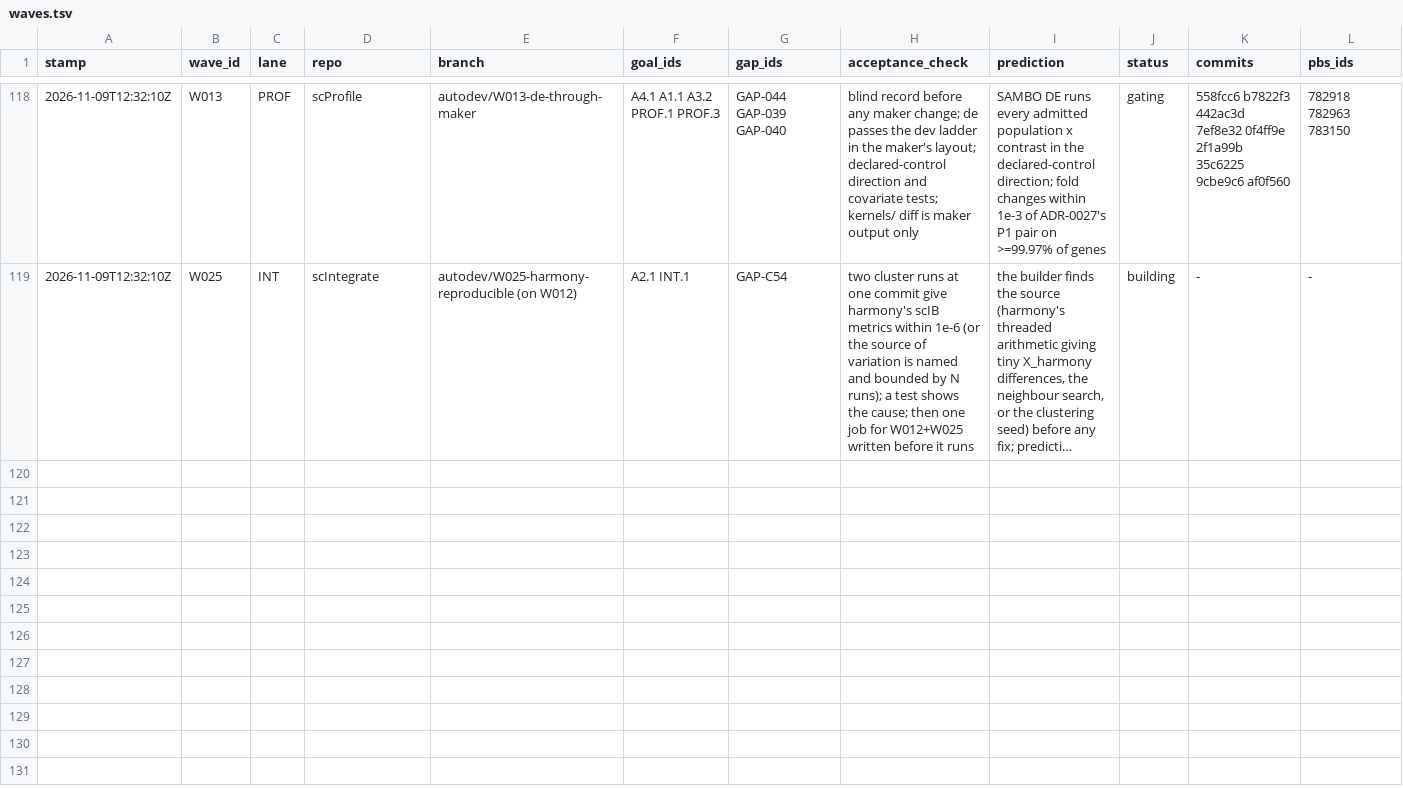
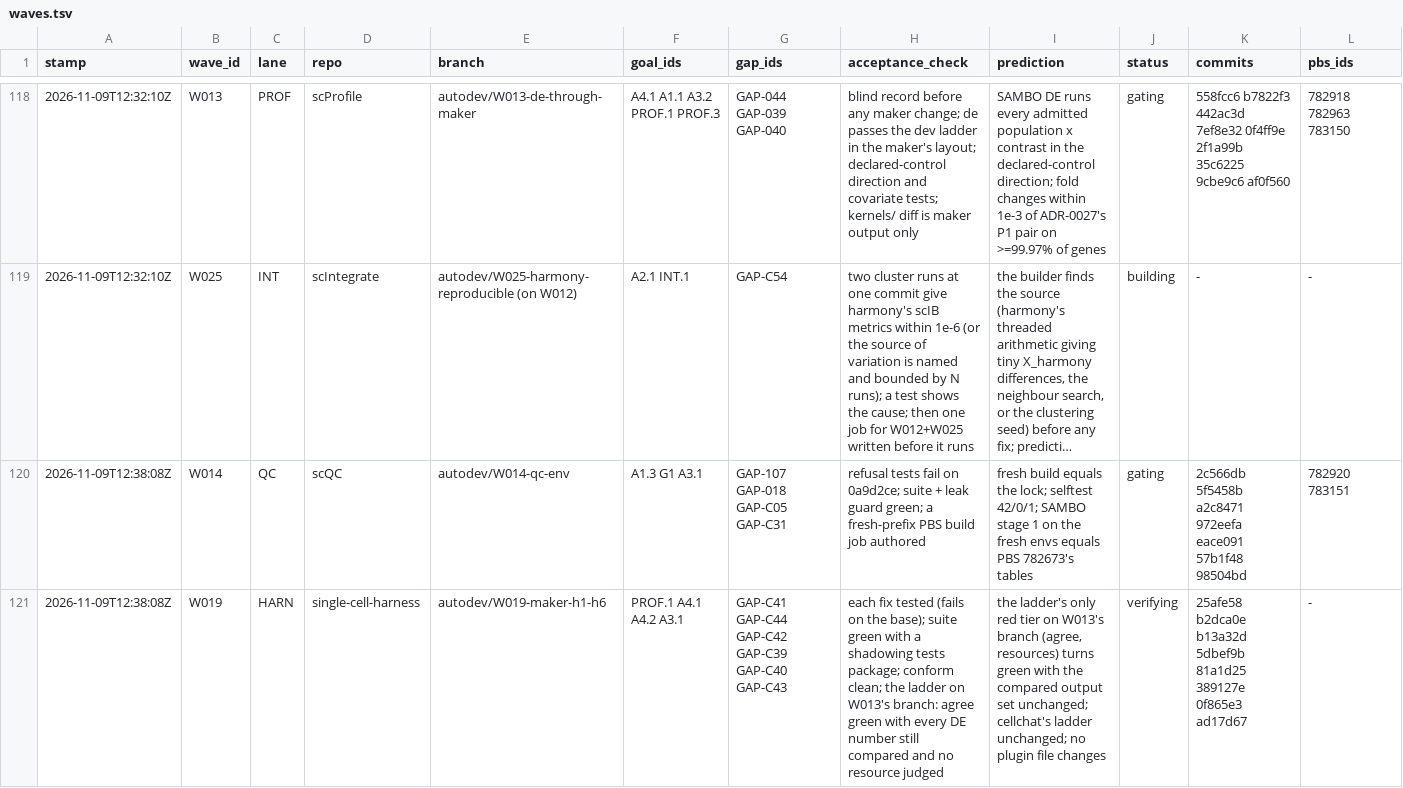
Before and after one commit to JiaenLin/single-cell-harness, a TSV file: autodev/ledger/waves.tsv, drawn as a sheet; only a part is shown, gaps mark what is left out; long unchanged cells end in …; rows hold the shown columns only; the diff covers the shown part only; the diff names each change by its address in the sheet, - before the commit and + after, or states it on an @@ line.

```diff
--- a/autodev/ledger/waves.tsv
+++ b/autodev/ledger/waves.tsv
+row 120: 2026-11-09T12:38:08Z | W014 | QC | scQC | autodev/W014-qc-env | A1.3 G1 A3.1 | GAP-107 GAP-018 GAP-C05 GAP-C31 | refusal tests fail on 0a9d2ce; suite + leak guard green; a fresh-prefix PBS build job authored | fresh build equals the lock; selftest 42/0/1; SAMBO stage 1 on the fresh envs equals PBS 782673's tables | gating | 2c566db 5f5458b a2c8471 972eefa eace091 57b1f48 98504bd | 782920 783151
+row 121: 2026-11-09T12:38:08Z | W019 | HARN | single-cell-harness | autodev/W019-maker-h1-h6 | PROF.1 A4.1 A4.2 A3.1 | GAP-C41 GAP-C44 GAP-C42 GAP-C39 GAP-C40 GAP-C43 | each fix tested (fails on the base); suite green with a shadowing tests package; conform clean; the ladder on W013's branch: agree green with every DE number still compared and no resource judged | the ladder's only red tier on W013's branch (agree, resources) turns green with the compared output set unchanged; cellchat's ladder unchanged; no plugin file changes | verifying | 25afe58 b2dca0e b13a32d 5dbef9b 81a1d25 389127e 0f865e3 ad17d67 | -
```
Also changed, not shown: 2 added rows elsewhere in this file, 1 other file.
